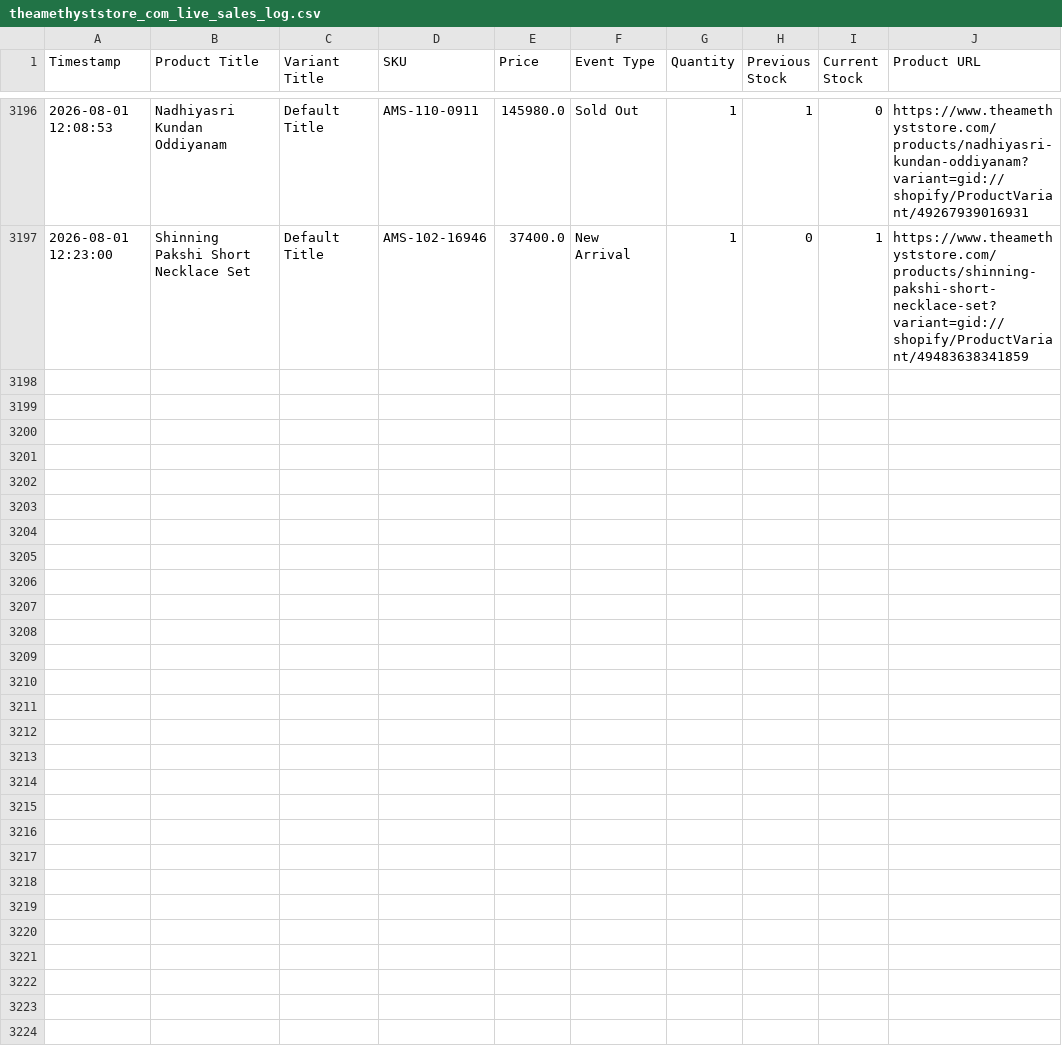
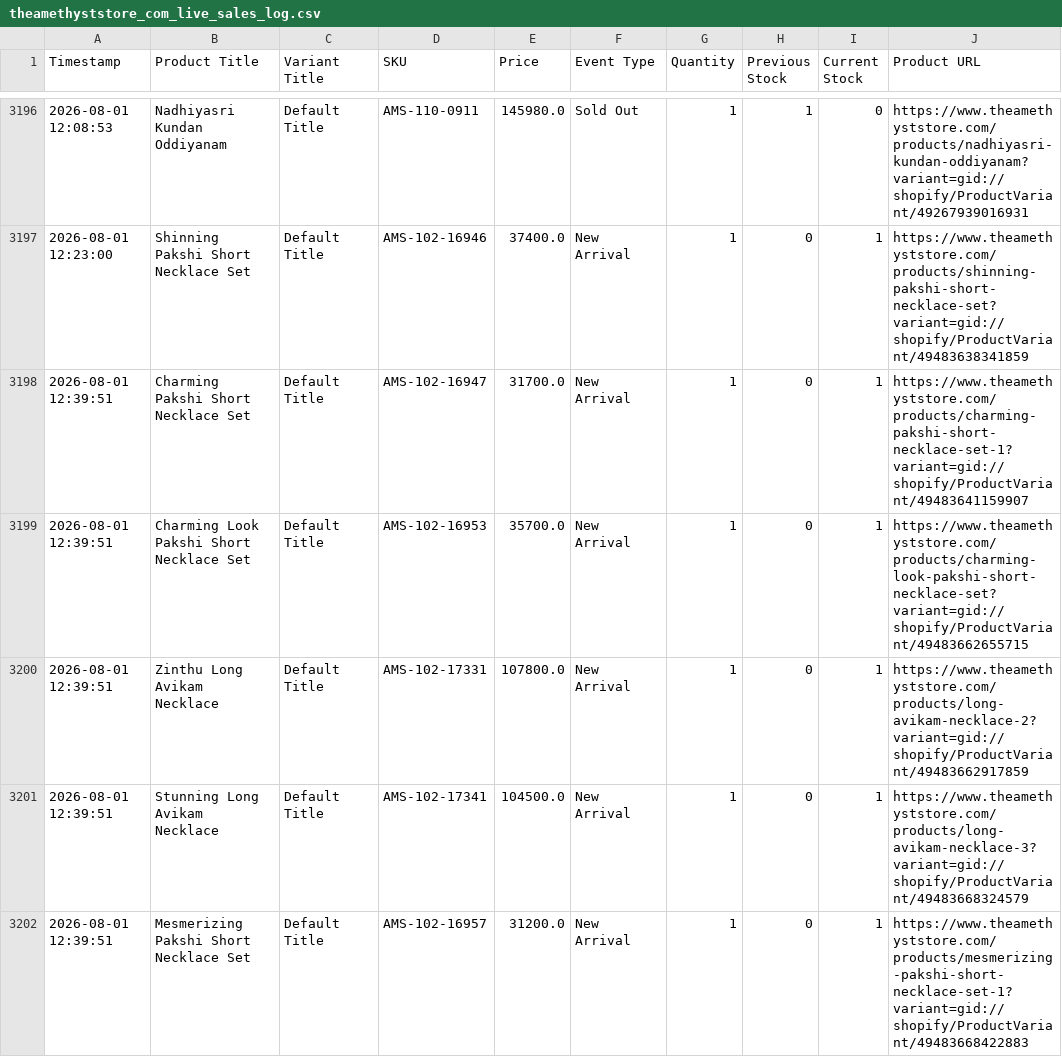
Before and after one commit to ictmentorshipdrive3-boop/Telegram-shopify-inventory-tracker-, a CSV file: theamethyststore_com_live_sales_log.csv, drawn as a sheet; only a part is shown, gaps mark what is left out.

```diff
--- a/theamethyststore_com_live_sales_log.csv
+++ b/theamethyststore_com_live_sales_log.csv
@@ -3197 +3197,6 @@ Timestamp,Product Title,Variant Title,SKU,Price,Event Type,Quantity,Previous Sto
 2026-08-01 12:23:00,Shinning Pakshi Short Necklace Set,Default Title,AMS-102-16946,37400.0,New Arrival,1,0,1,https://www.theamethyststore.com/products/shinning-pakshi-short-necklace-set?variant=gid://shopify/ProductVariant/49483638341859
+2026-08-01 12:39:51,Charming Pakshi Short Necklace Set,Default Title,AMS-102-16947,31700.0,New Arrival,1,0,1,https://www.theamethyststore.com/products/charming-pakshi-short-necklace-set-1?variant=gid://shopify/ProductVariant/49483641159907
+2026-08-01 12:39:51,Charming Look Pakshi Short Necklace Set,Default Title,AMS-102-16953,35700.0,New Arrival,1,0,1,https://www.theamethyststore.com/products/charming-look-pakshi-short-necklace-set?variant=gid://shopify/ProductVariant/49483662655715
+2026-08-01 12:39:51,Zinthu Long Avikam Necklace,Default Title,AMS-102-17331,107800.0,New Arrival,1,0,1,https://www.theamethyststore.com/products/long-avikam-necklace-2?variant=gid://shopify/ProductVariant/49483662917859
+2026-08-01 12:39:51,Stunning Long Avikam Necklace,Default Title,AMS-102-17341,104500.0,New Arrival,1,0,1,https://www.theamethyststore.com/products/long-avikam-necklace-3?variant=gid://shopify/ProductVariant/49483668324579
+2026-08-01 12:39:51,Mesmerizing Pakshi Short Necklace Set,Default Title,AMS-102-16957,31200.0,New Arrival,1,0,1,https://www.theamethyststore.com/products/mesmerizing-pakshi-short-necklace-set-1?variant=gid://shopify/ProductVariant/49483668422883
```
Also changed, not shown: 1 other file.
